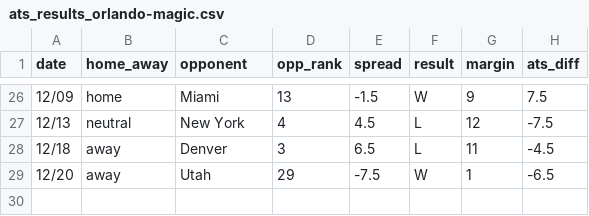
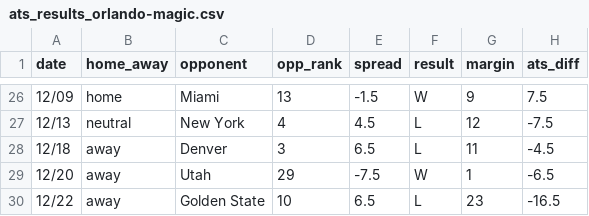
Before and after one commit to ajoros/nbabetinfo, a CSV file: ats_results_orlando-magic.csv, drawn as a sheet; only a part is shown, gaps mark what is left out; the diff names each change by its address in the sheet, - before the commit and + after, or states it on an @@ line.

```diff
--- a/ats_results_orlando-magic.csv
+++ b/ats_results_orlando-magic.csv
+row 30: 12/22 | away | Golden State | 10 | 6.5 | L | 23 | -16.5
```
Also changed, not shown: ats_results_atlanta-hawks.csv, ats_results_brooklyn-nets.csv, 26 other files.
